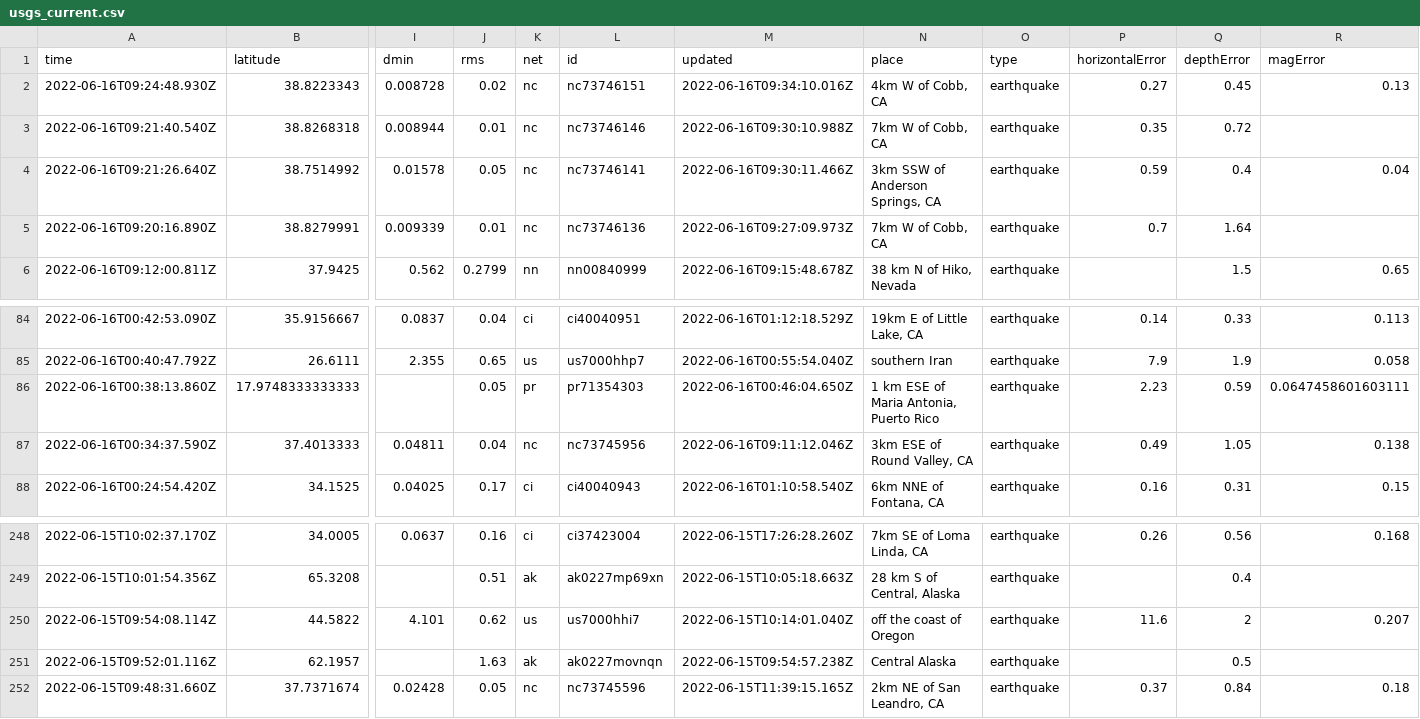
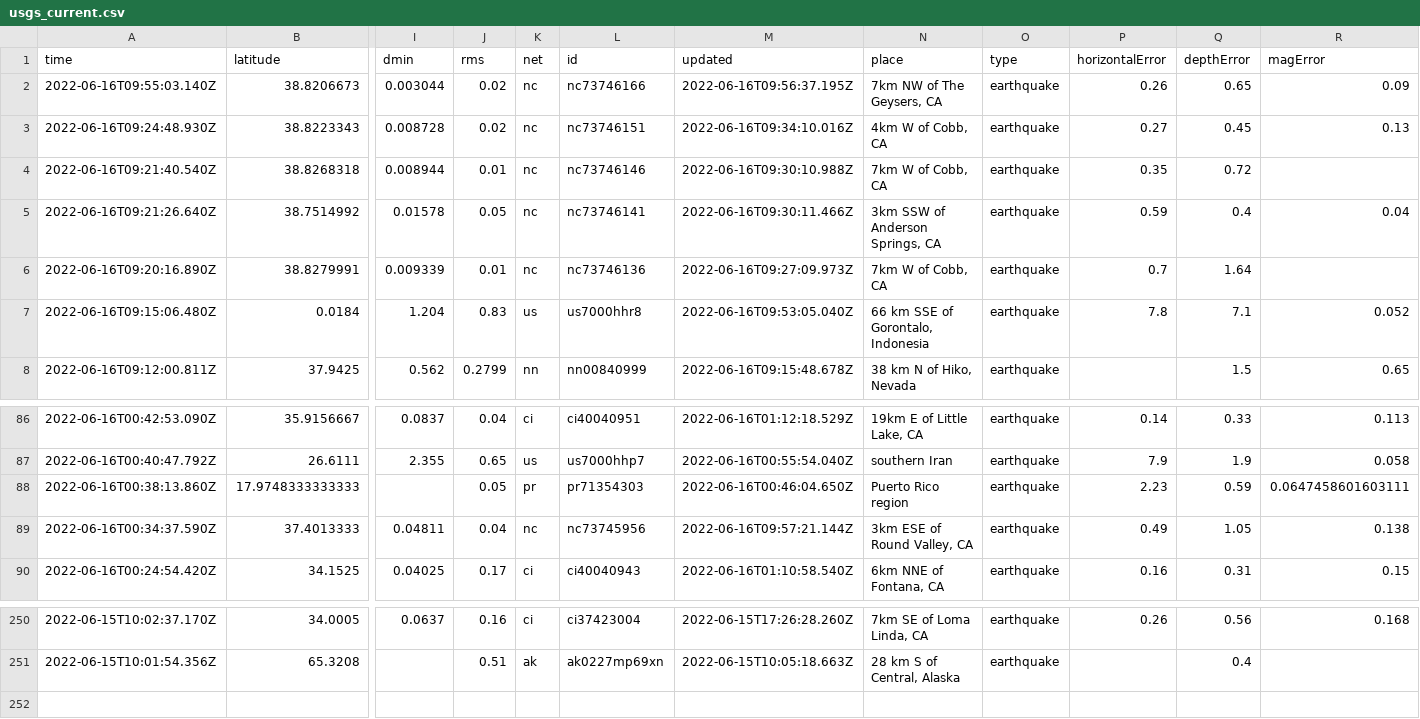
Before and after one commit to lalers/my-data-robot, a CSV file: usgs_current.csv, drawn as a sheet; only a part is shown, gaps mark what is left out; removed rows and columns are numbered as before the commit, all else as after; rows hold the shown columns only; the diff names each change by its address in the sheet, - before the commit and + after, or states it on an @@ line.

```diff
--- a/usgs_current.csv
+++ b/usgs_current.csv
+row 2: 2022-06-16T09:55:03.140Z | 38.8206673 | 0.003044 | 0.02 | nc | nc73746166 | 2022-06-16T09:56:37.195Z | 7km NW of The Geysers, CA | earthquake | 0.26 | 0.65 | 0.09
+row 7: 2022-06-16T09:15:06.480Z | 0.0184 | 1.204 | 0.83 | us | us7000hhr8 | 2022-06-16T09:53:05.040Z | 66 km SSE of Gorontalo, Indonesia | earthquake | 7.8 | 7.1 | 0.052
-N88 (place): 1 km ESE of Maria Antonia, Puerto Rico
+N88 (place): Puerto Rico region
-M89 (updated): 2022-06-16T09:11:12.046Z
+M89 (updated): 2022-06-16T09:57:21.144Z
-row 250: 2022-06-15T09:54:08.114Z | 44.5822 | 4.101 | 0.62 | us | us7000hhi7 | 2022-06-15T10:14:01.040Z | off the coast of Oregon | earthquake | 11.6 | 2 | 0.207
-row 251: 2022-06-15T09:52:01.116Z | 62.1957 |  | 1.63 | ak | ak0227movnqn | 2022-06-15T09:54:57.238Z | Central Alaska | earthquake |  | 0.5
-row 252: 2022-06-15T09:48:31.660Z | 37.7371674 | 0.02428 | 0.05 | nc | nc73745596 | 2022-06-15T11:39:15.165Z | 2km NE of San Leandro, CA | earthquake | 0.37 | 0.84 | 0.18
```
